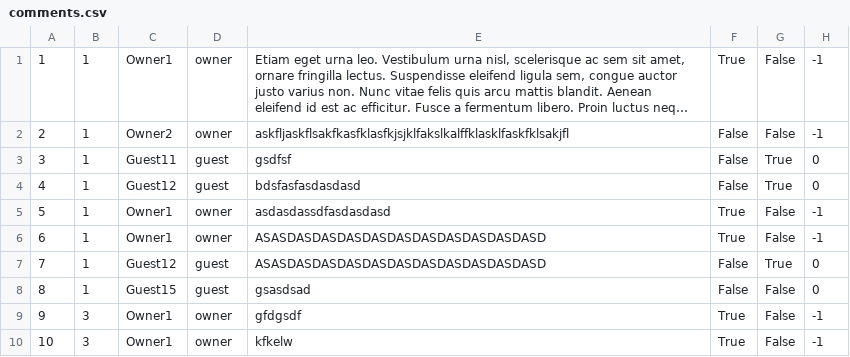
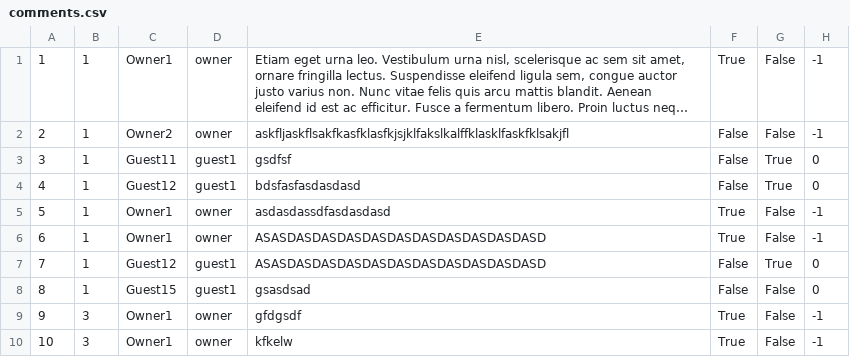
Before and after one commit to sirarmilos/sims_turizam, a CSV file: InitialProject/InitialProject/Resources/Data/comments.csv, drawn as a sheet; long unchanged cells end in ….

```diff
--- a/InitialProject/InitialProject/Resources/Data/comments.csv
+++ b/InitialProject/InitialProject/Resources/Data/comments.csv
@@ -2,8 +2,8 @@
 2|1|Owner2|owner|askfljaskflsakfkasfklasfkjsjklfakslkalffklasklfaskfklsakjfl|False|False|-1
-3|1|Guest11|guest|gsdfsf|False|True|0
-4|1|Guest12|guest|bdsfasfasdasdasd|False|True|0
+3|1|Guest11|guest1|gsdfsf|False|True|0
+4|1|Guest12|guest1|bdsfasfasdasdasd|False|True|0
 5|1|Owner1|owner|asdasdassdfasdasdasd|True|False|-1
 6|1|Owner1|owner|ASASDASDASDASDASDASDASDASDASDASDASD|True|False|-1
-7|1|Guest12|guest|ASASDASDASDASDASDASDASDASDASDASDASD|False|True|0
-8|1|Guest15|guest|gsasdsad|False|False|0
+7|1|Guest12|guest1|ASASDASDASDASDASDASDASDASDASDASDASD|False|True|0
+8|1|Guest15|guest1|gsasdsad|False|False|0
 9|3|Owner1|owner|gfdgsdf|True|False|-1
```
Also changed, not shown: 2 other files.
